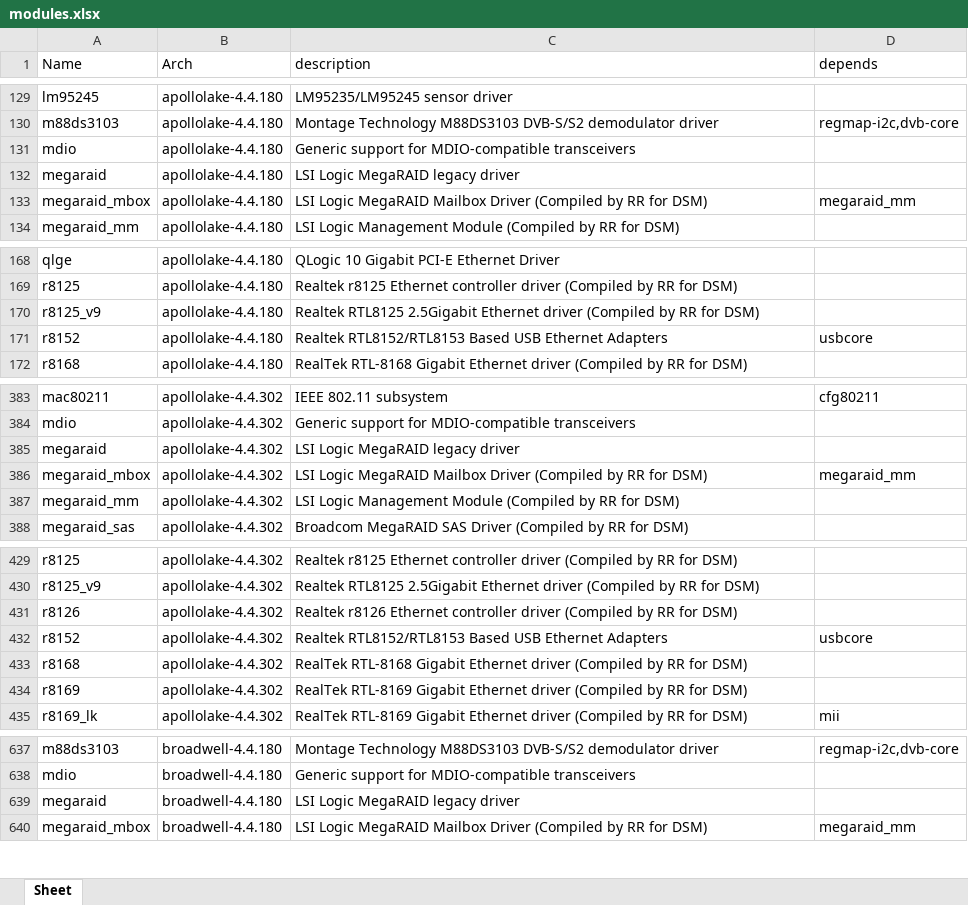
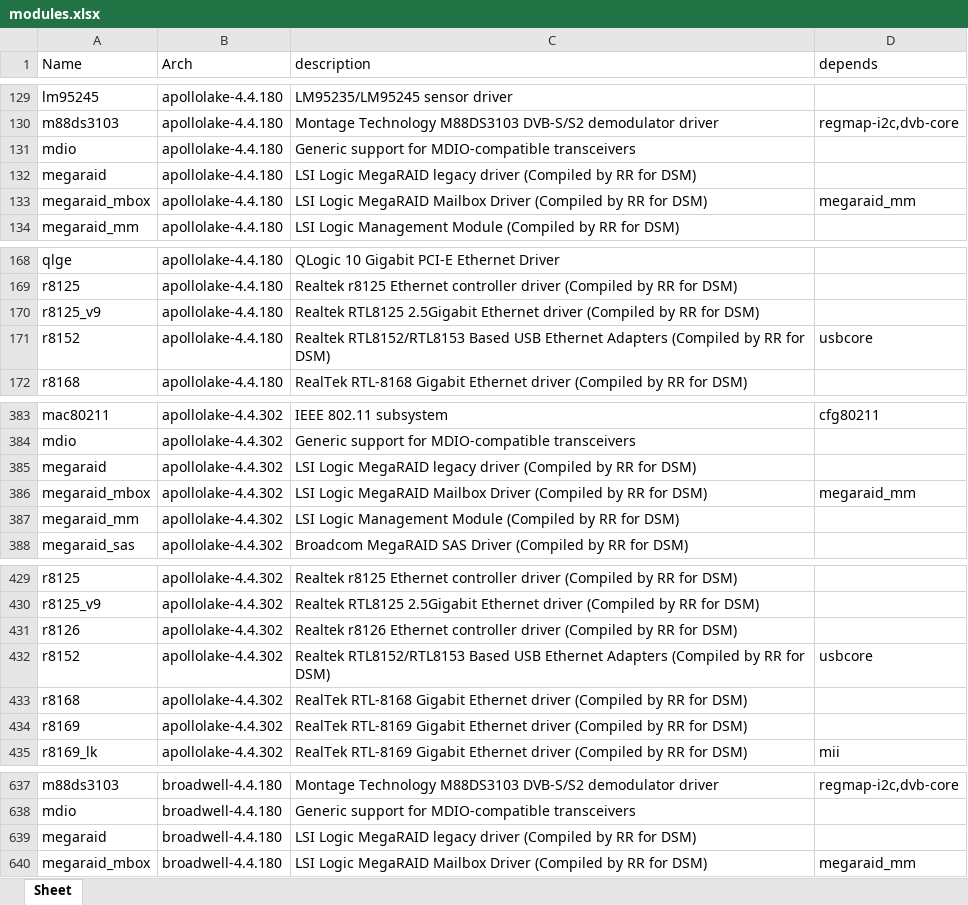
Before and after one commit to RROrg/rr, an Excel workbook: docs/modules.xlsx, sheet Sheet, drawn as a sheet; only a part is shown, gaps mark what is left out; values as stored, in another font and other column widths than the file's, no borders; the diff covers the shown part only; the diff names each change by its address in the sheet, - before the commit and + after, or states it on an @@ line.

```diff
--- a/docs/modules.xlsx (sheet Sheet)
+++ b/docs/modules.xlsx (sheet Sheet)
-C132 (description): LSI Logic MegaRAID legacy driver
+C132 (description): LSI Logic MegaRAID legacy driver (Compiled by RR for DSM)
-C171 (description): …Ethernet Adapters
+C171 (description): …Ethernet Adapters (Compiled by RR for DSM)
-C385 (description): LSI Logic MegaRAID legacy driver
+C385 (description): LSI Logic MegaRAID legacy driver (Compiled by RR for DSM)
-C432 (description): …Ethernet Adapters
+C432 (description): …Ethernet Adapters (Compiled by RR for DSM)
-C639 (description): LSI Logic MegaRAID legacy driver
+C639 (description): LSI Logic MegaRAID legacy driver (Compiled by RR for DSM)
```
Also changed, not shown: 39 edited cells elsewhere in this sheet, docs/addons.xlsx, docs/models.xlsx, 3 other files.
